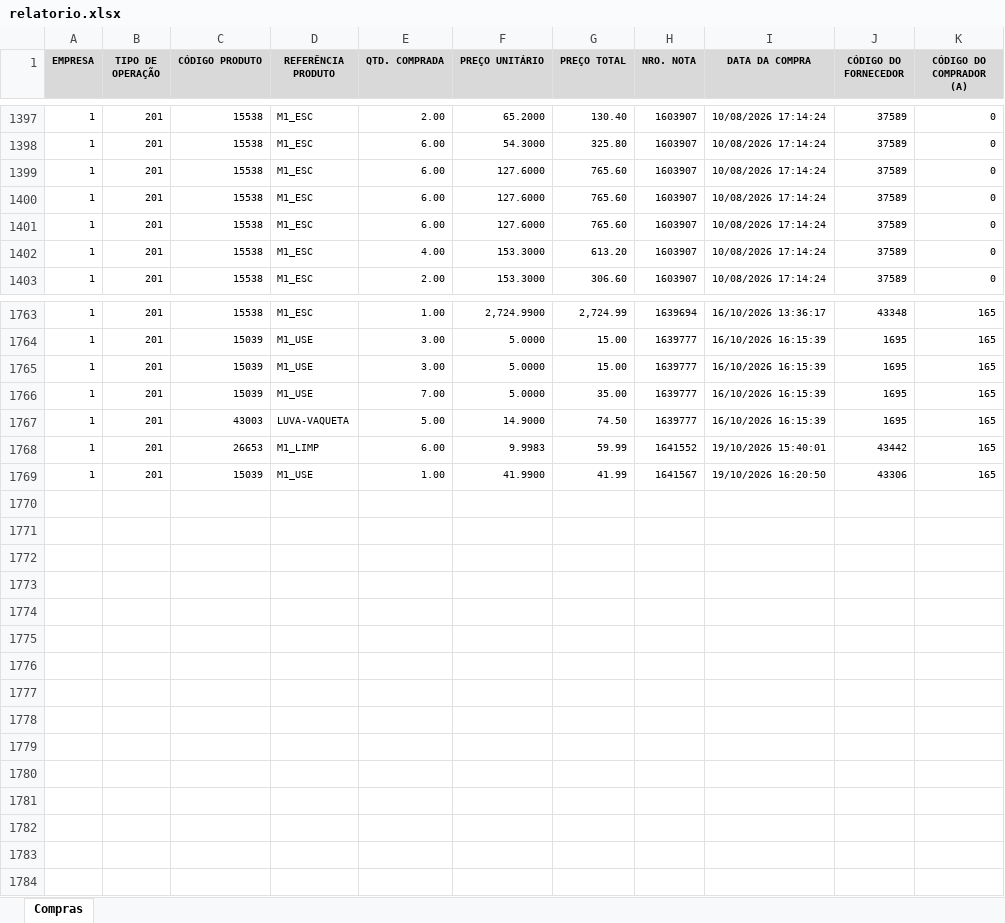
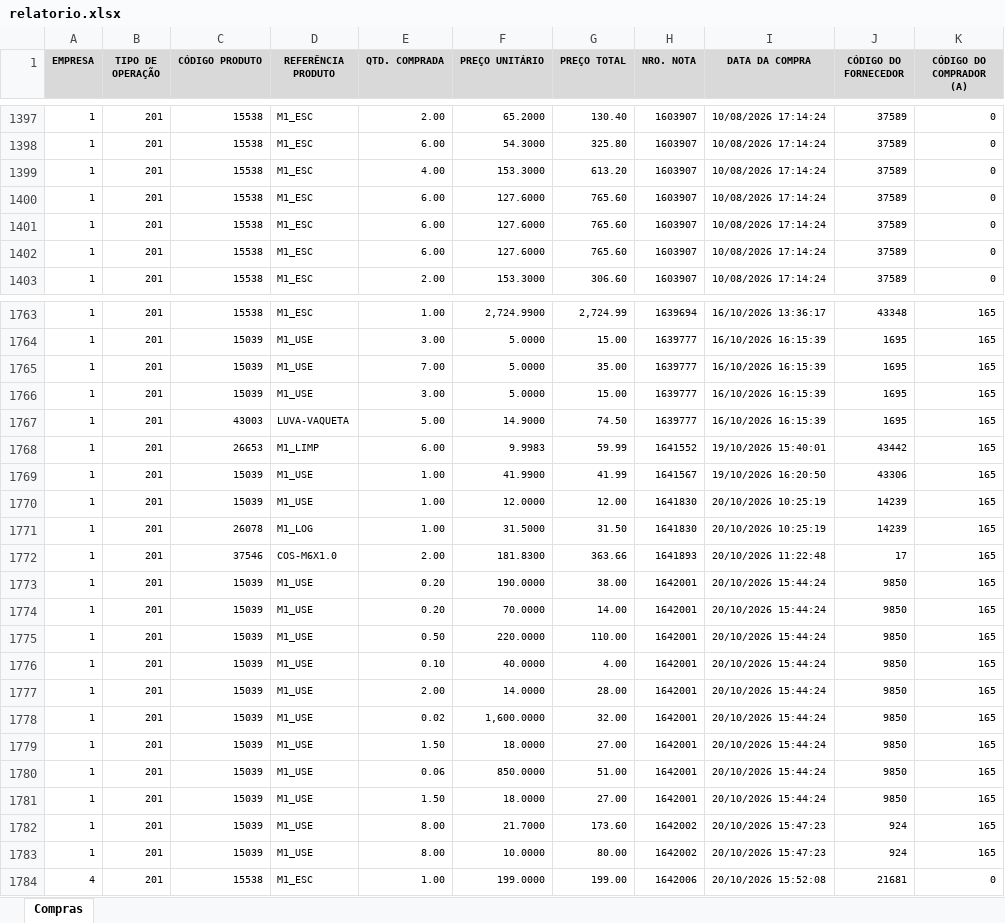
Before and after one commit to ghpcimp-wq/painel-compras, an Excel workbook: data/relatorio.xlsx, sheet Compras, drawn as a sheet; only a part is shown, gaps mark what is left out; values as stored, in another font and other column widths than the file's, no borders; charts and pictures not drawn; the diff covers the shown part only; the diff names each change by its address in the sheet, - before the commit and + after, or states it on an @@ line.

Commit message:
Relatório de compras 20/10/2026 22:02

```diff
--- a/data/relatorio.xlsx (sheet Compras)
+++ b/data/relatorio.xlsx (sheet Compras)
@@ row 1399 moved to row 1400: 1 @@
@@ row 1400 moved to row 1401: 1 @@
@@ row 1401 moved to row 1402: 1 @@
@@ row 1765 moved to row 1766: 1 @@
+row 1770: 1 | 201 | 15039 | M1_USE | 1.00 | 12.0000 | 12.00 | 1641830 | 20/10/2026 10:25:19 | 14239 | 165
+row 1771: 1 | 201 | 26078 | M1_LOG | 1.00 | 31.5000 | 31.50 | 1641830 | 20/10/2026 10:25:19 | 14239 | 165
+row 1772: 1 | 201 | 37546 | COS-M6X1.0 | 2.00 | 181.8300 | 363.66 | 1641893 | 20/10/2026 11:22:48 | 17 | 165
+row 1773: 1 | 201 | 15039 | M1_USE | 0.20 | 190.0000 | 38.00 | 1642001 | 20/10/2026 15:44:24 | 9850 | 165
+row 1774: 1 | 201 | 15039 | M1_USE | 0.20 | 70.0000 | 14.00 | 1642001 | 20/10/2026 15:44:24 | 9850 | 165
+row 1775: 1 | 201 | 15039 | M1_USE | 0.50 | 220.0000 | 110.00 | 1642001 | 20/10/2026 15:44:24 | 9850 | 165
+row 1776: 1 | 201 | 15039 | M1_USE | 0.10 | 40.0000 | 4.00 | 1642001 | 20/10/2026 15:44:24 | 9850 | 165
+row 1777: 1 | 201 | 15039 | M1_USE | 2.00 | 14.0000 | 28.00 | 1642001 | 20/10/2026 15:44:24 | 9850 | 165
+row 1778: 1 | 201 | 15039 | M1_USE | 0.02 | 1,600.0000 | 32.00 | 1642001 | 20/10/2026 15:44:24 | 9850 | 165
+row 1779: 1 | 201 | 15039 | M1_USE | 1.50 | 18.0000 | 27.00 | 1642001 | 20/10/2026 15:44:24 | 9850 | 165
+row 1780: 1 | 201 | 15039 | M1_USE | 0.06 | 850.0000 | 51.00 | 1642001 | 20/10/2026 15:44:24 | 9850 | 165
+row 1781: 1 | 201 | 15039 | M1_USE | 1.50 | 18.0000 | 27.00 | 1642001 | 20/10/2026 15:44:24 | 9850 | 165
+row 1782: 1 | 201 | 15039 | M1_USE | 8.00 | 21.7000 | 173.60 | 1642002 | 20/10/2026 15:47:23 | 924 | 165
+row 1783: 1 | 201 | 15039 | M1_USE | 8.00 | 10.0000 | 80.00 | 1642002 | 20/10/2026 15:47:23 | 924 | 165
+row 1784: 4 | 201 | 15538 | M1_ESC | 1.00 | 199.0000 | 199.00 | 1642006 | 20/10/2026 15:52:08 | 21681 | 0
```
Also changed, not shown: 158 moved rows elsewhere in this sheet.
